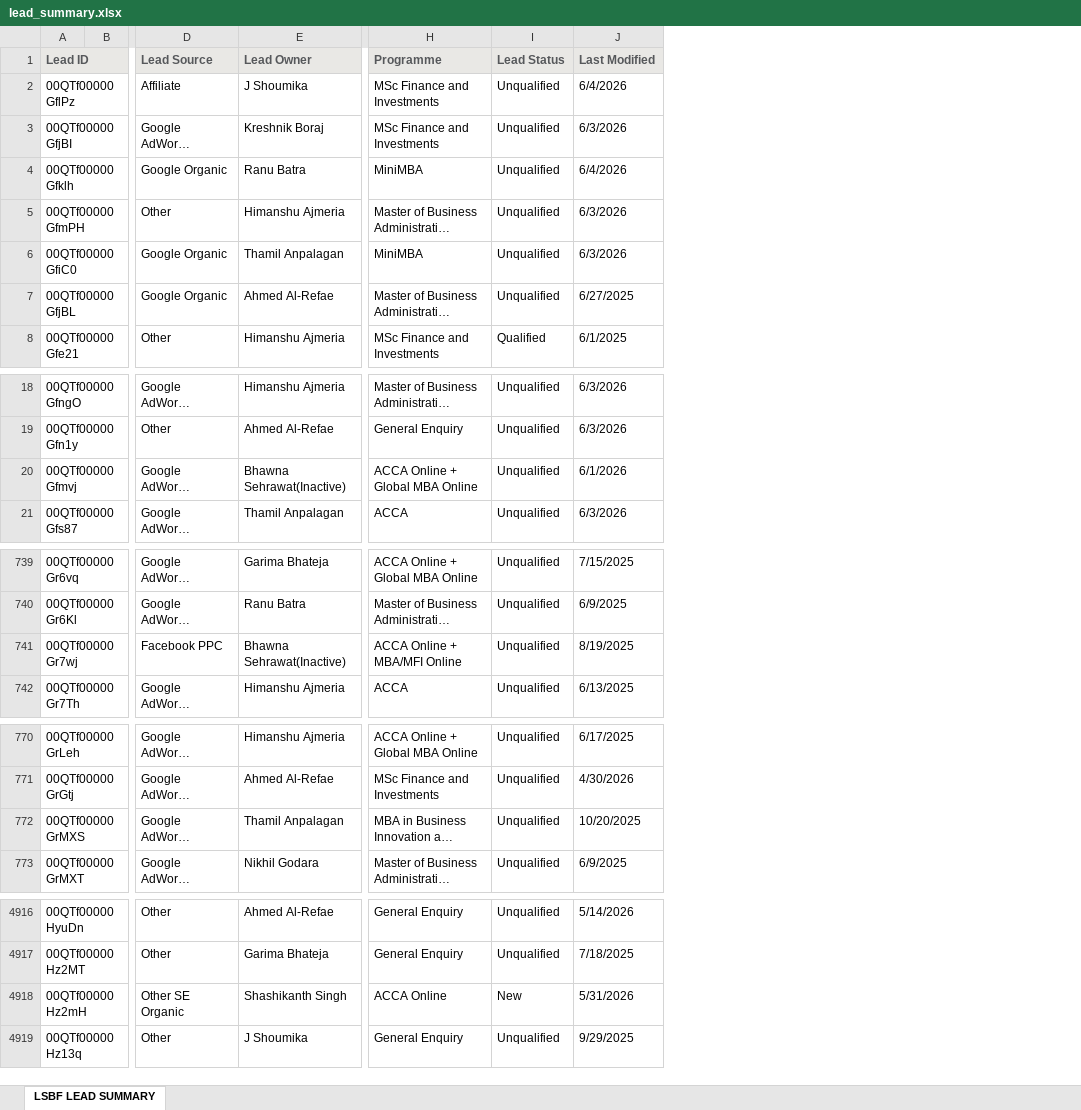
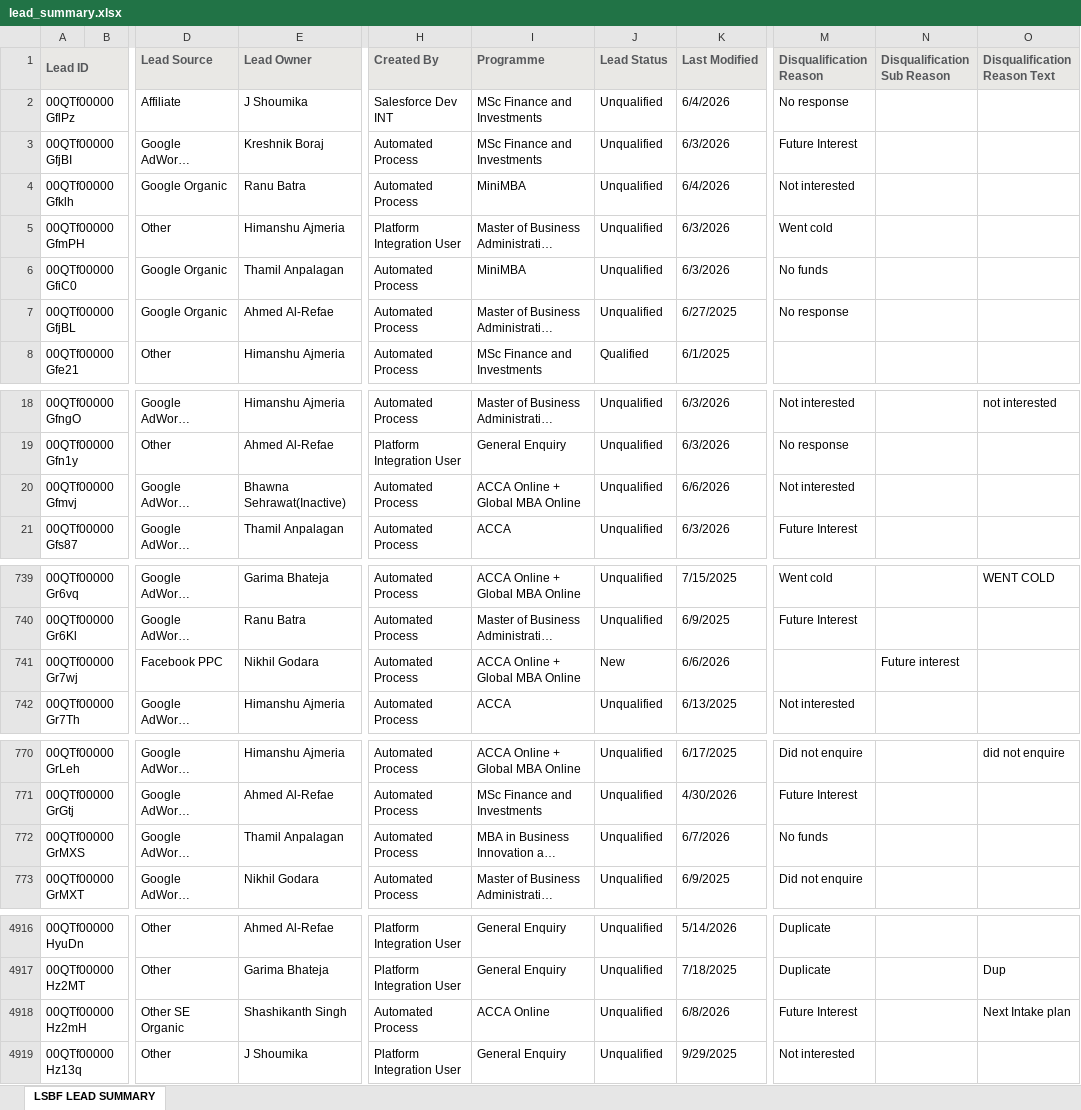
Before and after one commit to dexprab/lsbfengine, an Excel workbook: data/Q1-FY26/lead_summary.xlsx, sheet LSBF LEAD SUMMARY, drawn as a sheet; only a part is shown, gaps mark what is left out; long unchanged cells end in …; values as stored, in another font and other column widths than the file's, no borders; addresses are those after the commit; the diff covers the shown part only; the diff names each change by its address in the sheet, - before the commit and + after, or states it on an @@ line.

Commit message:
Add files via upload

```diff
--- a/data/Q1-FY26/lead_summary.xlsx (sheet LSBF LEAD SUMMARY)
+++ b/data/Q1-FY26/lead_summary.xlsx (sheet LSBF LEAD SUMMARY)
+column H (Created By), rows 2-8: Salesforce Dev INT | Automated Process | Automated Process | Platform Integration User | Automated Process | Automated Process | Automated Process; rows 18-21: Automated Process | Platform Integration User | Automated Process | Automated Process; rows 739-742: all Automated Process; rows 770-773: all Automated Process; rows 4916-4919: Platform Integration User | Platform Integration User | Automated Process | Platform Integration User
+column M (Disqualification Reason), rows 2-7: No response | Future Interest | Not interested | Went cold | No funds | No response; rows 18-21: Not interested | No response | Not interested | Future Interest; rows 739-742: Went cold | Future Interest |  | Not interested; rows 770-773: Did not enquire | Future Interest | No funds | Did not enquire; rows 4916-4919: Duplicate | Duplicate | Future Interest | Not interested
+column N (Disqualification Sub Reason), row 741: Future interest
+column O (Disqualification Reason Text), row 18: not interested; row 739: WENT COLD; row 770: did not enquire; rows 4917-4918: Dup | Next Intake plan
-K20 (Last Modified): 6/1/2026
+K20 (Last Modified): 6/6/2026
-E741 (Lead Owner): Bhawna Sehrawat(Inactive)
+E741 (Lead Owner): Nikhil Godara
-I741 (Programme): ACCA Online + MBA/MFI Online
+I741 (Programme): ACCA Online + Global MBA Online
-J741 (Lead Status): Unqualified
+J741 (Lead Status): New
-K741 (Last Modified): 8/19/2025
+K741 (Last Modified): 6/6/2026
-K772 (Last Modified): 10/20/2025
+K772 (Last Modified): 6/7/2026
-J4918 (Lead Status): New
+J4918 (Lead Status): Unqualified
-K4918 (Last Modified): 5/31/2026
+K4918 (Last Modified): 6/8/2026
```
Also changed, not shown: 11 edited cells elsewhere in this sheet.
